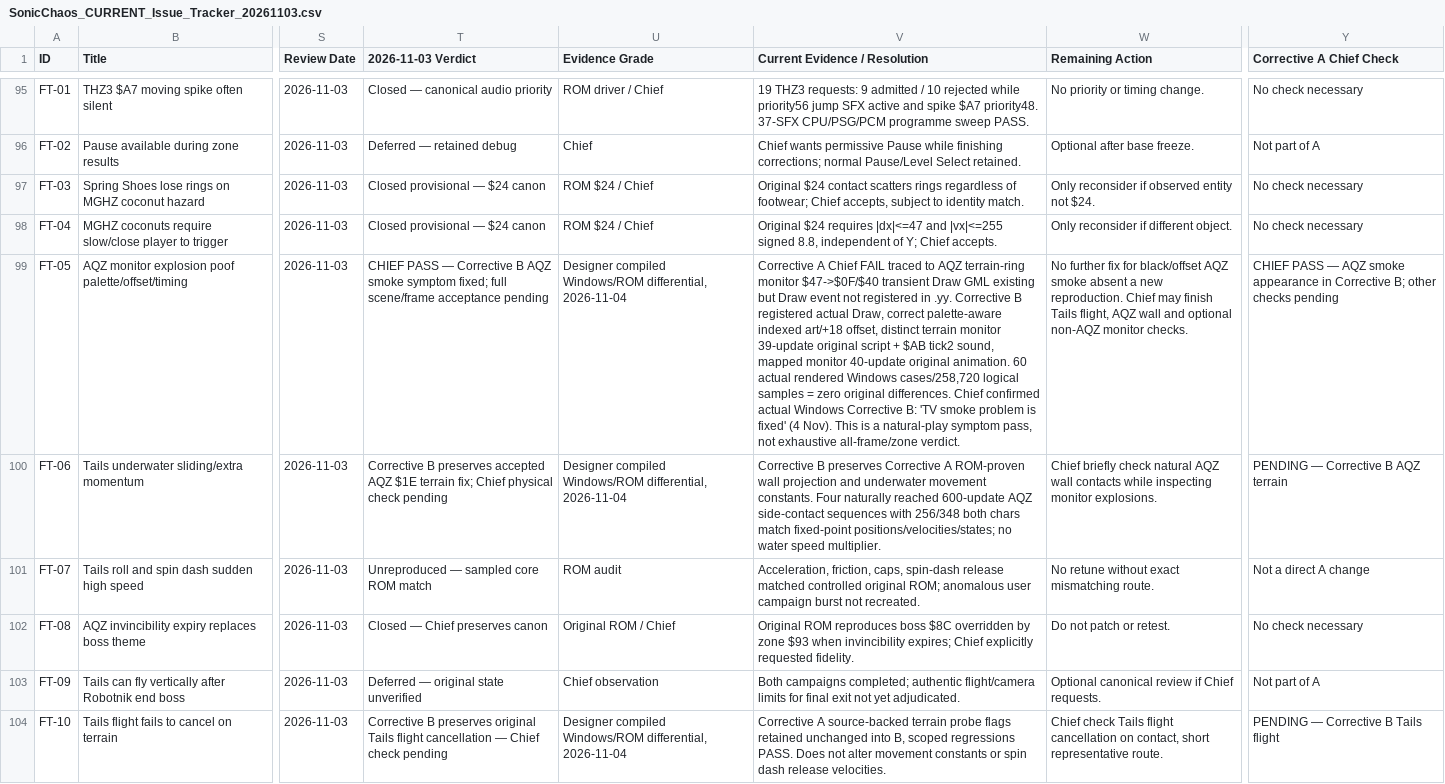
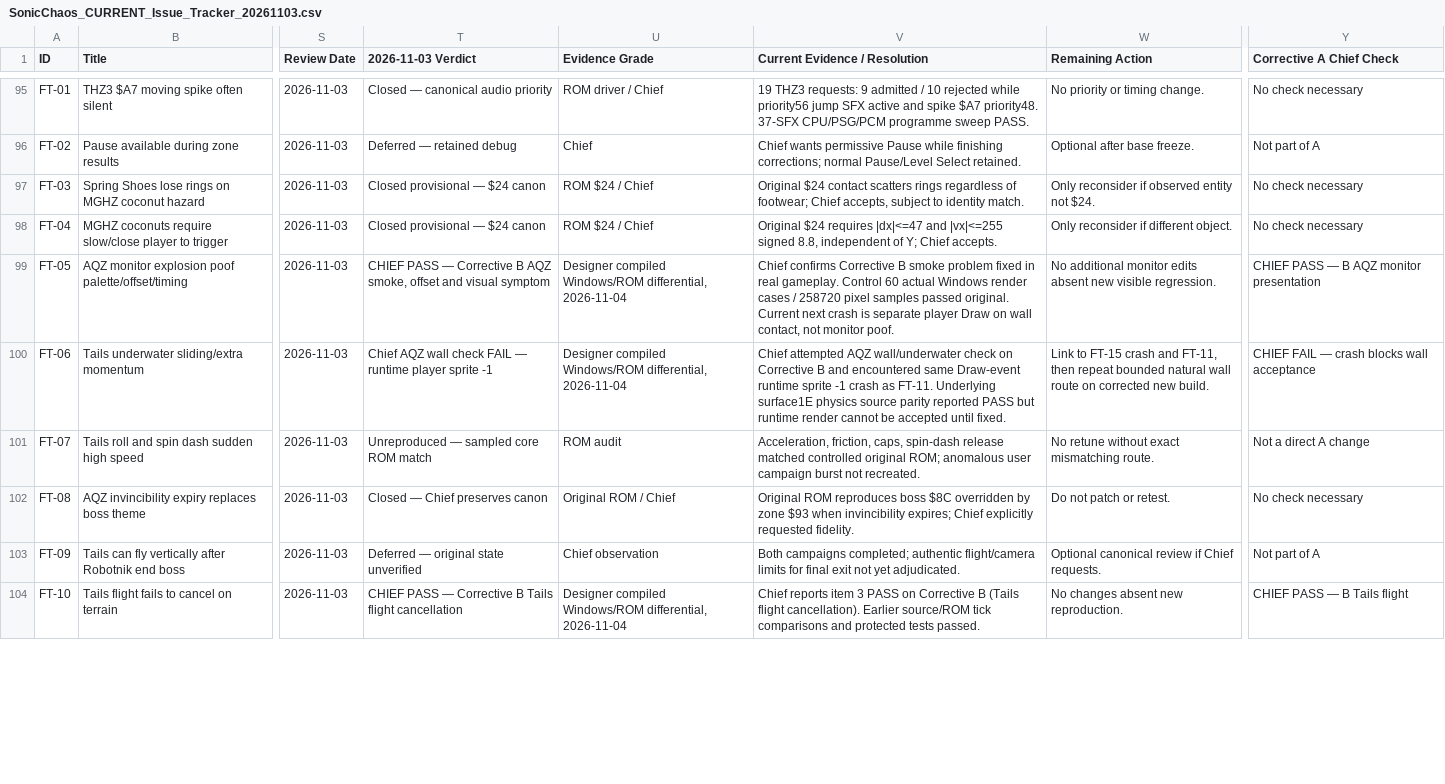
Before and after one commit to jamesfarnhamlong/sonic-chaos-reference, a CSV file: docs/tracking/SonicChaos_CURRENT_Issue_Tracker_20261103.csv, drawn as a sheet; only a part is shown, gaps mark what is left out; the diff covers the shown part only; the diff names each change by its address in the sheet, - before the commit and + after, or states it on an @@ line.

Commit message:
tracking: Chief verifies monitor, flight and SFX on B but reports P0 AQZ player Draw sprite -1 wall crash

```diff
--- a/docs/tracking/SonicChaos_CURRENT_Issue_Tracker_20261103.csv
+++ b/docs/tracking/SonicChaos_CURRENT_Issue_Tracker_20261103.csv
-T99 (2026-11-03 Verdict): …B AQZ smoke symptom fixed; full scene/frame acceptance pending
+T99 (2026-11-03 Verdict): …B AQZ smoke, offset and visual symptom
-V99 (Current Evidence / Resolution): Corrective A Chief FAIL traced to AQZ terrain-ring monitor $47->$0F/$40 transient Draw GML existing but Draw event not registered in .yy. Corrective B registered actual Draw, correct palette-aware indexed art/+18 offset, distinct terrain monitor 39-update original script + $AB tick2 sound, mapped monitor 40-update original animation. 60 actual rendered Windows cases/258,720 logical samples = zero original differences. Chief confirmed actual Windows Corrective B: 'TV smoke problem is fixed' (4 Nov). This is a natural-play symptom pass, not exhaustive all-frame/zone verdict.
+V99 (Current Evidence / Resolution): Chief confirms Corrective B smoke problem fixed in real gameplay. Control 60 actual Windows render cases / 258720 pixel samples passed original. Current next crash is separate player Draw on wall contact, not monitor poof.
-W99 (Remaining Action): No further fix for black/offset AQZ smoke absent a new reproduction. Chief may finish Tails flight, AQZ wall and optional non-AQZ monitor checks.
+W99 (Remaining Action): No additional monitor edits absent new visible regression.
-Y99 (Corrective A Chief Check): …PASS — AQZ smoke appearance in Corrective B; other checks pending
+Y99 (Corrective A Chief Check): …PASS — B AQZ monitor presentation
-T100 (2026-11-03 Verdict): Corrective B preserves accepted AQZ $1E terrain fix; Chief physical check pending
+T100 (2026-11-03 Verdict): Chief AQZ wall check FAIL — runtime player sprite -1
-V100 (Current Evidence / Resolution): Corrective B preserves Corrective A ROM-proven wall projection and underwater movement constants. Four naturally reached 600-update AQZ side-contact sequences with 256/348 both chars match fixed-point positions/velocities/states; no water speed multiplier.
+V100 (Current Evidence / Resolution): Chief attempted AQZ wall/underwater check on Corrective B and encountered same Draw-event runtime sprite -1 crash as FT-11. Underlying surface1E physics source parity reported PASS but runtime render cannot be accepted until fixed.
-W100 (Remaining Action): Chief briefly check natural AQZ wall contacts while inspecting monitor explosions.
+W100 (Remaining Action): Link to FT-15 crash and FT-11, then repeat bounded natural wall route on corrected new build.
-Y100 (Corrective A Chief Check): PENDING — Corrective B AQZ terrain
+Y100 (Corrective A Chief Check): CHIEF FAIL — crash blocks wall acceptance
-T104 (2026-11-03 Verdict): Corrective B preserves original Tails flight cancellation — Chief check pending
+T104 (2026-11-03 Verdict): CHIEF PASS — Corrective B Tails flight cancellation
-V104 (Current Evidence / Resolution): Corrective A source-backed terrain probe flags retained unchanged into B, scoped regressions PASS. Does not alter movement constants or spin dash release velocities.
+V104 (Current Evidence / Resolution): Chief reports item 3 PASS on Corrective B (Tails flight cancellation). Earlier source/ROM tick comparisons and protected tests passed.
-W104 (Remaining Action): Chief check Tails flight cancellation on contact, short representative route.
+W104 (Remaining Action): No changes absent new reproduction.
-Y104 (Corrective A Chief Check): PENDING — Corrective B Tails flight
+Y104 (Corrective A Chief Check): CHIEF PASS — B Tails flight
```
Also changed, not shown: 1 added row and 8 edited cells elsewhere in this file.
